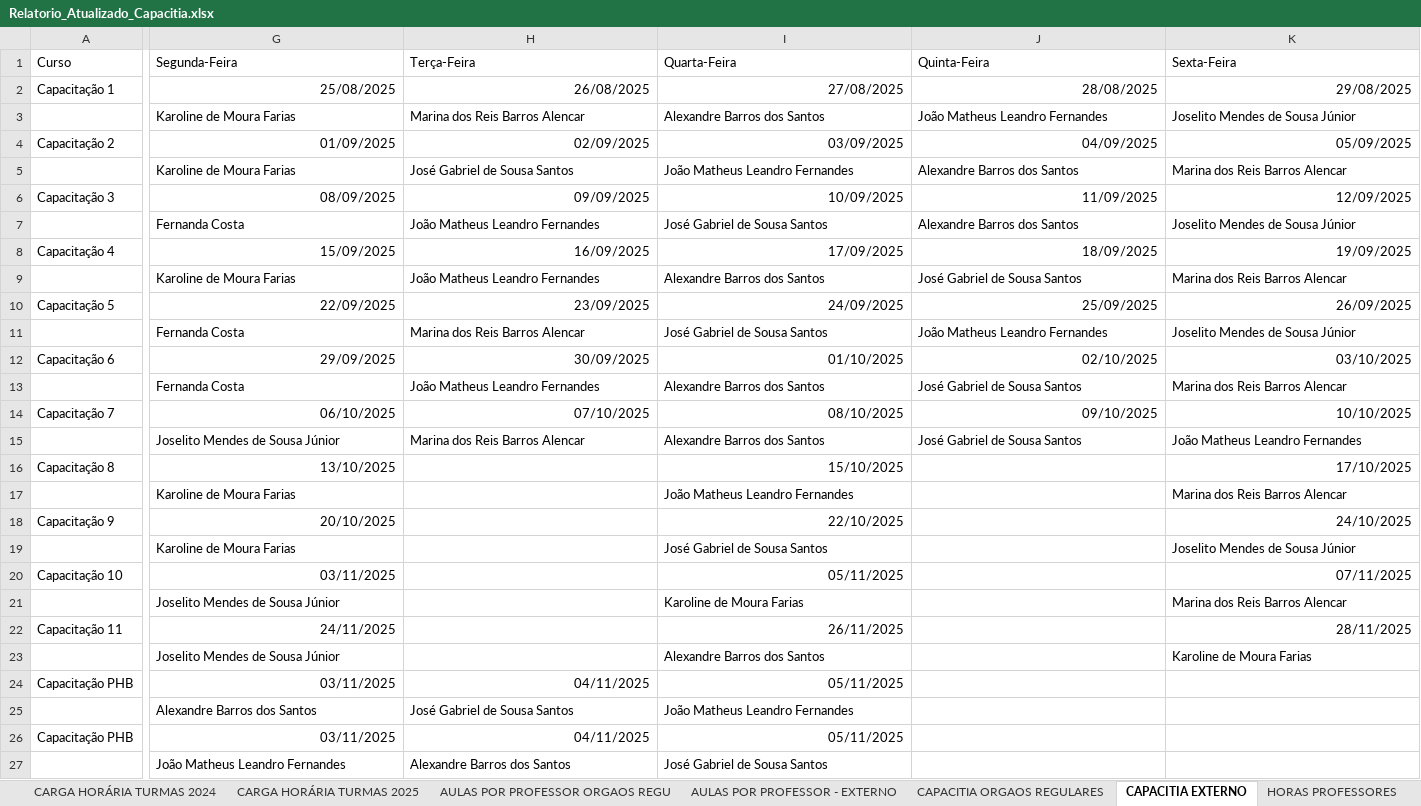
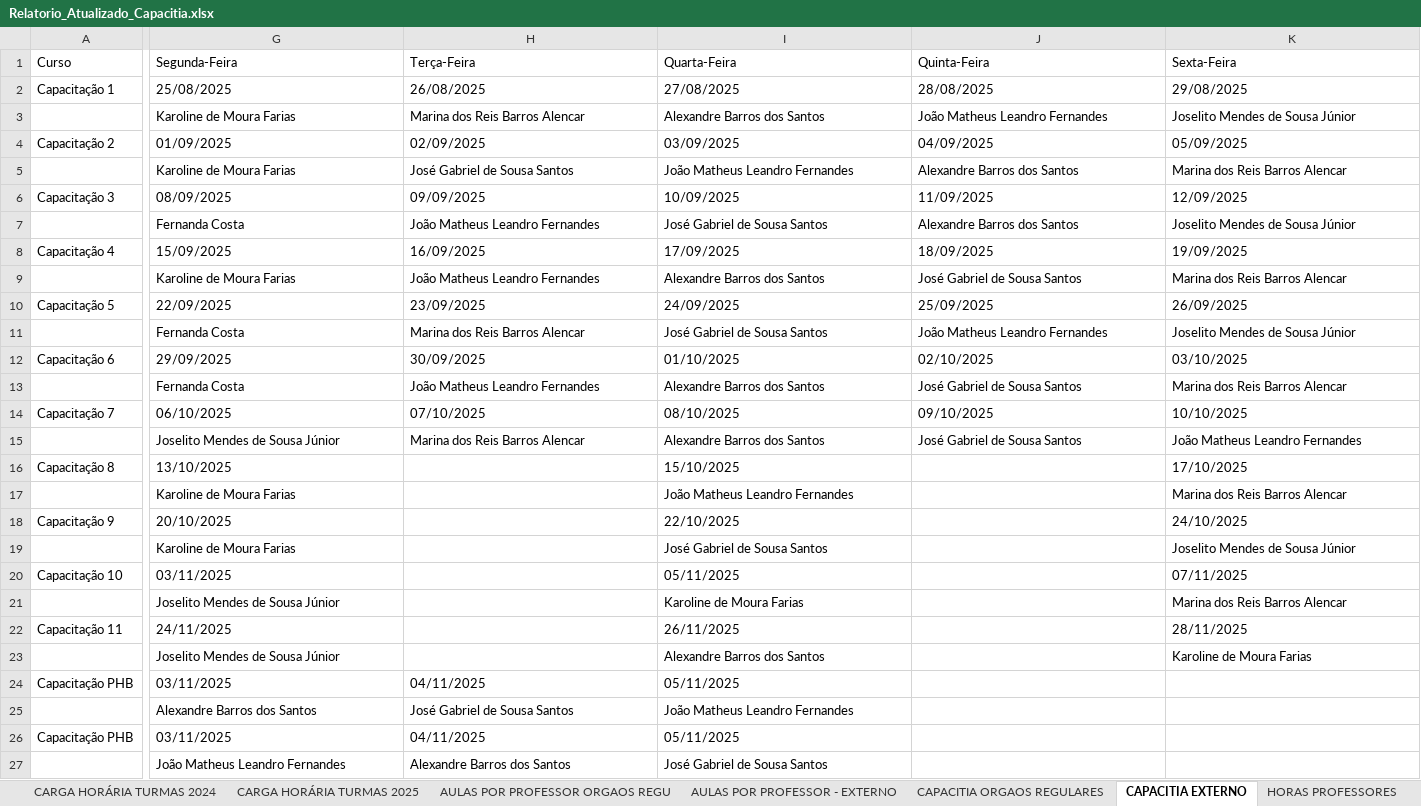
Before and after one commit to alexand7e/capacitia-app, an Excel workbook: .data/processed/Relatorio_Atualizado_Capacitia.xlsx, sheet CAPACITIA EXTERNO, drawn as a sheet; only a part is shown, gaps mark what is left out; values as stored, in another font and other column widths than the file's, no borders; charts and pictures not drawn; the diff names each change by its address in the sheet, - before the commit and + after, or states it on an @@ line.

```diff
--- a/.data/processed/Relatorio_Atualizado_Capacitia.xlsx (sheet CAPACITIA EXTERNO)
+++ b/.data/processed/Relatorio_Atualizado_Capacitia.xlsx (sheet CAPACITIA EXTERNO)
-G2:K2 alignment: right
+G2:K2 alignment: left
-G4:K4 alignment: right
+G4:K4 alignment: left
-G6:K6 alignment: right
+G6:K6 alignment: left
-G8:K8 alignment: right
+G8:K8 alignment: left
-G10:K10 alignment: right
+G10:K10 alignment: left
-G12:K12 alignment: right
+G12:K12 alignment: left
-G14:K14 alignment: right
+G14:K14 alignment: left
-G16 alignment: right
+G16 alignment: left
-I16 alignment: right
+I16 alignment: left
-K16 alignment: right
+K16 alignment: left
-G18 alignment: right
+G18 alignment: left
-I18 alignment: right
+I18 alignment: left
-K18 alignment: right
+K18 alignment: left
-G20 alignment: right
+G20 alignment: left
-I20 alignment: right
+I20 alignment: left
-K20 alignment: right
+K20 alignment: left
-G22 alignment: right
+G22 alignment: left
-I22 alignment: right
+I22 alignment: left
-K22 alignment: right
+K22 alignment: left
-G24:I24 alignment: right
+G24:I24 alignment: left
-G26:I26 alignment: right
+G26:I26 alignment: left
```
Also changed, not shown: sheet CAPACITIA ORGAOS REGULARES, sheet CARGA HORÁRIA TURMAS 2024, charts or pictures, 1 other file.
